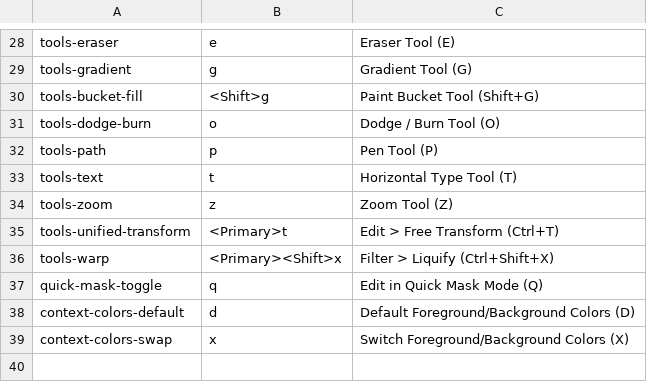
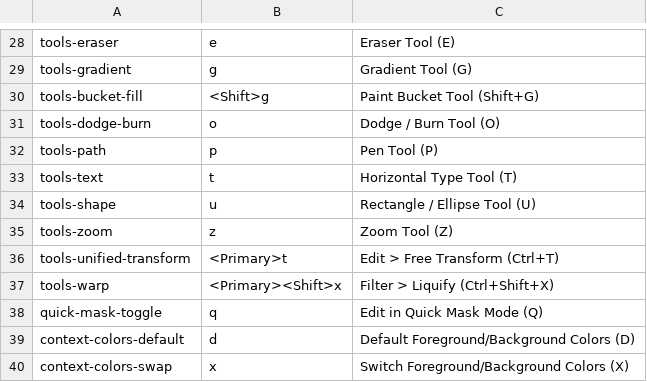
Before and after one commit to diegochagas/gimphoto, a TSV file: defaults/photoshop-keymap.tsv, drawn as a sheet; only a part is shown, gaps mark what is left out; the shorter side is filled out with more unchanged rows; the diff names each change by its address in the sheet, - before the commit and + after, or states it on an @@ line.

Commit message:
Shape tool: rectangles and ellipses as vector layers (part of #2)
Patch 0004 adds gimp-shape-tool to GIMP's toolbox: drag on the canvas
for a rectangle (corner radius) or an ellipse, Shift for a square or a
circle, Alt from the centre; on release a path and a vector layer drawing
it, in one undo step, with the fill and stroke from the tool options (the
Paths tool's vector layer editors; black fill, no stroke, as in Photoshop,
also after Reset).

The keymap gives it U (Fuzzy Select keeps W), defaults/toolrc puts it
after Text, and scripts/smoke checks it is compiled in.

```diff
--- a/defaults/photoshop-keymap.tsv
+++ b/defaults/photoshop-keymap.tsv
+row 34: tools-shape | u | Rectangle / Ellipse Tool (U)
```
Also changed, not shown: 13 other files.
